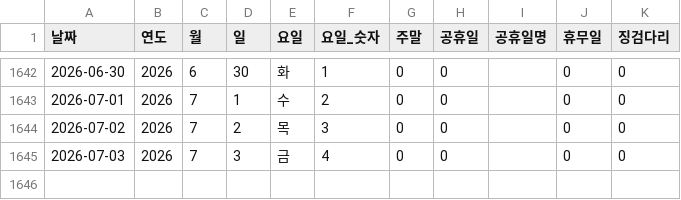
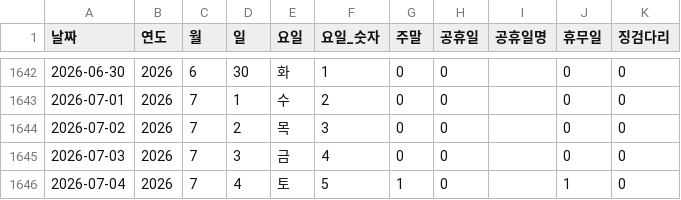
Before and after one commit to CSID-DGU/2026-1-CECD1-3-Hanwool-06, a CSV file: analysis/risk_snapshot/data/processed_data/날짜인덱스.csv, drawn as a sheet; only a part is shown, gaps mark what is left out.

```diff
--- a/analysis/risk_snapshot/data/processed_data/날짜인덱스.csv
+++ b/analysis/risk_snapshot/data/processed_data/날짜인덱스.csv
@@ -1645 +1645,2 @@
 2026-07-03,2026,7,3,금,4,0,0,,0,0
+2026-07-04,2026,7,4,토,5,1,0,,1,0
```
Also changed, not shown: analysis/risk_snapshot/scripts/LightGBM_Model/results/test_anomalies.csv, 2 other files.
